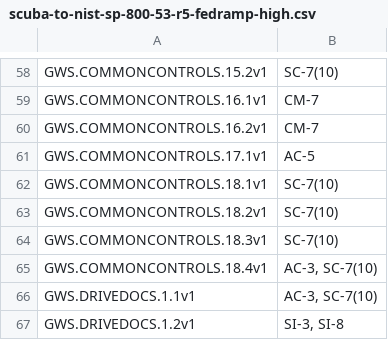
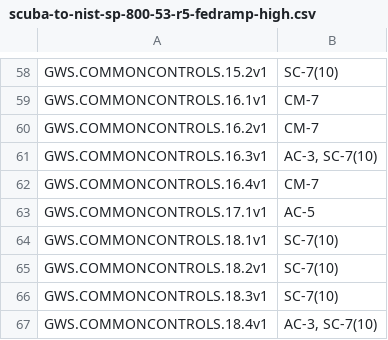
Before and after one commit to cisagov/ScubaGoggles, a CSV file: scubagoggles/mappings/scuba-to-nist-sp-800-53-r5-fedramp-high.csv, drawn as a sheet; only a part is shown, gaps mark what is left out; the shorter side is filled out with more unchanged rows.

```diff
--- a/scubagoggles/mappings/scuba-to-nist-sp-800-53-r5-fedramp-high.csv
+++ b/scubagoggles/mappings/scuba-to-nist-sp-800-53-r5-fedramp-high.csv
@@ -60,2 +60,4 @@ GWS.COMMONCONTROLS.16.1v1,CM-7
 GWS.COMMONCONTROLS.16.2v1,CM-7
+GWS.COMMONCONTROLS.16.3v1,"AC-3, SC-7(10)"
+GWS.COMMONCONTROLS.16.4v1,CM-7
 GWS.COMMONCONTROLS.17.1v1,AC-5
```
Also changed, not shown: 2 other files.
